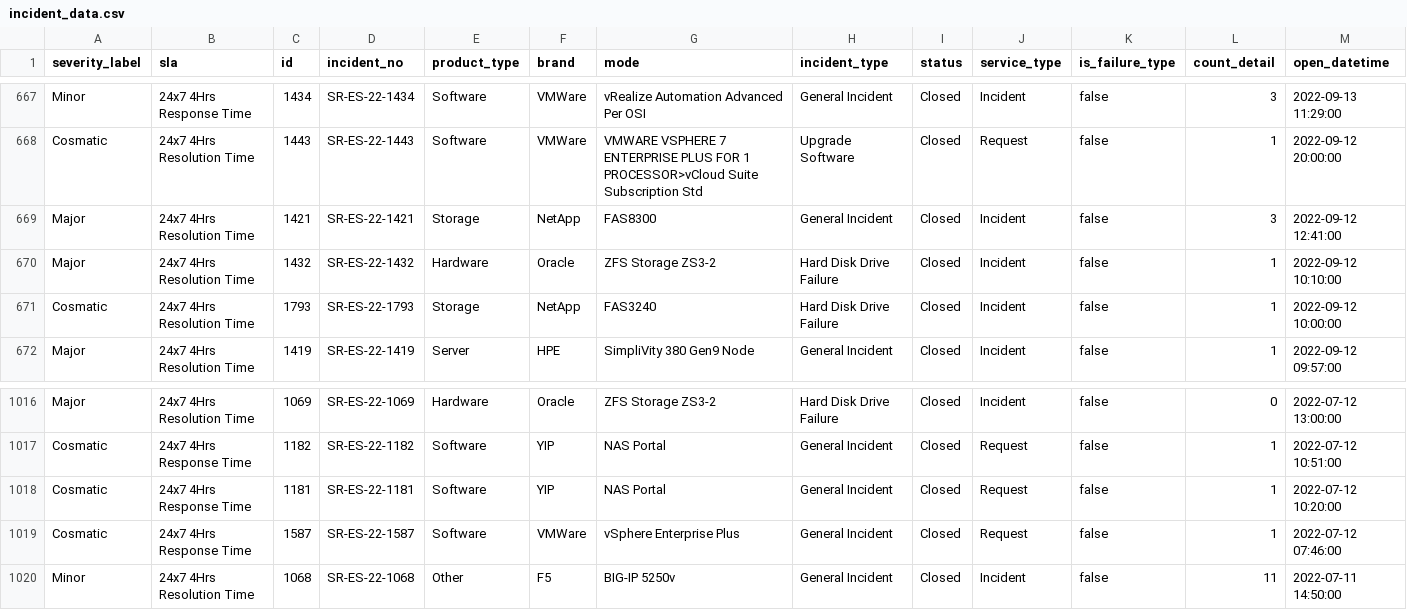
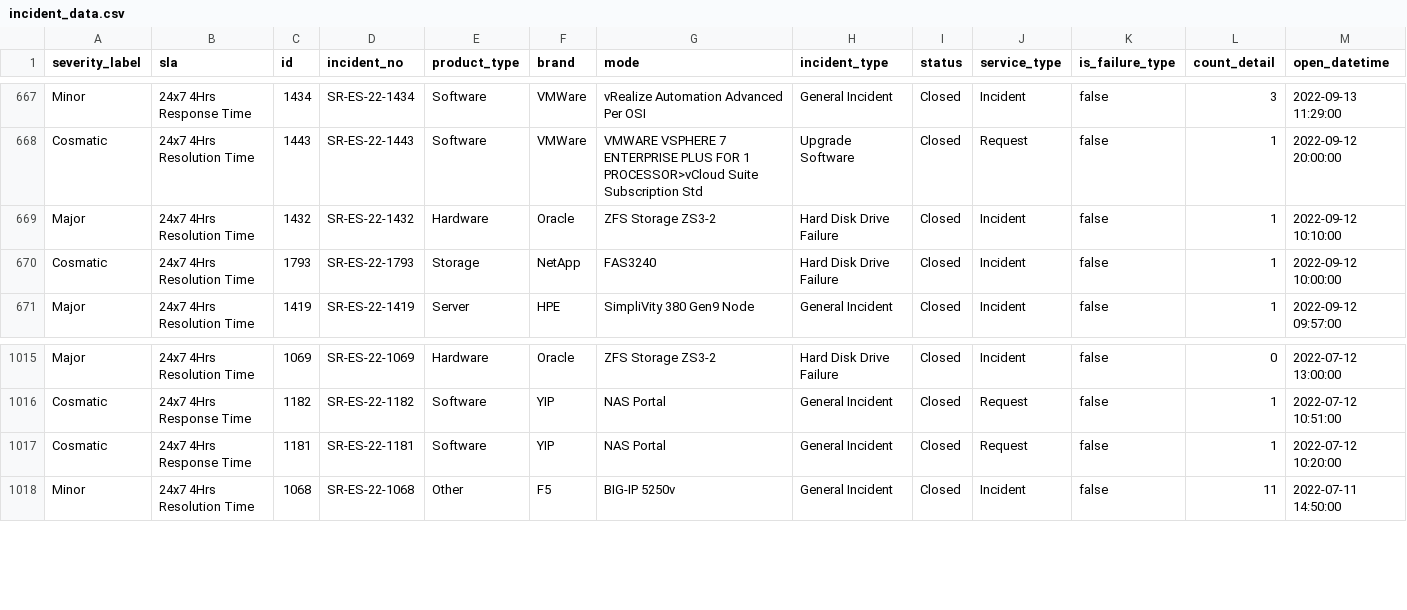
Before and after one commit to technqvi/SMart-AI, a CSV file: incident_data.csv, drawn as a sheet; only a part is shown, gaps mark what is left out; rows hold the shown columns only; the diff names each change by its address in the sheet, - before the commit and + after, or states it on an @@ line.

```diff
--- a/incident_data.csv
+++ b/incident_data.csv
-row 669: Major | 24x7 4Hrs Resolution Time | 1421 | SR-ES-22-1421 | Storage | NetApp | FAS8300 | General Incident | Closed | Incident | false | 3 | 2022-09-12 12:41:00
-row 1019: Cosmatic | 24x7 4Hrs Response Time | 1587 | SR-ES-22-1587 | Software | VMWare | vSphere Enterprise Plus | General Incident | Closed | Request | false | 1 | 2022-07-12 07:46:00
```
Also changed, not shown: 3 other files.
